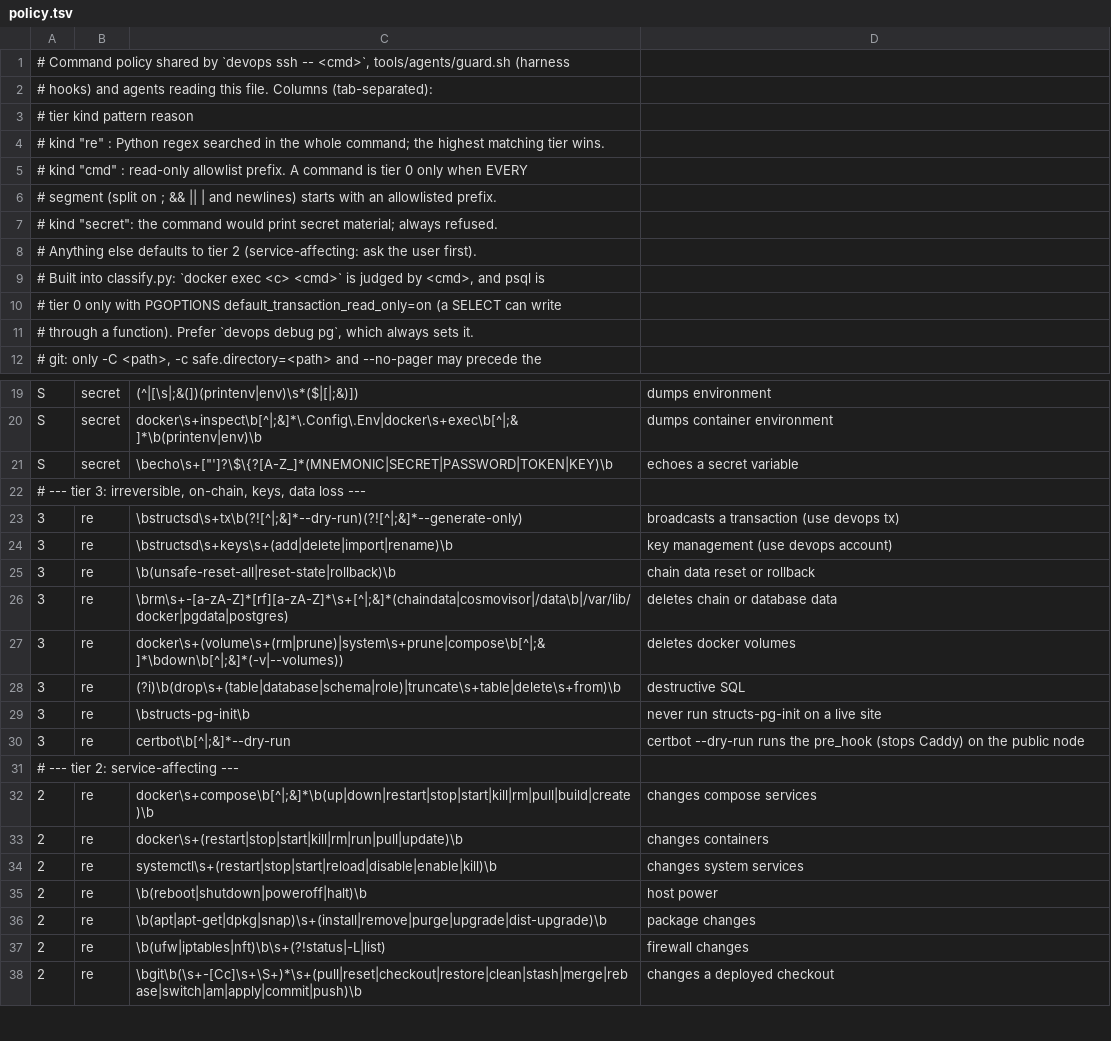
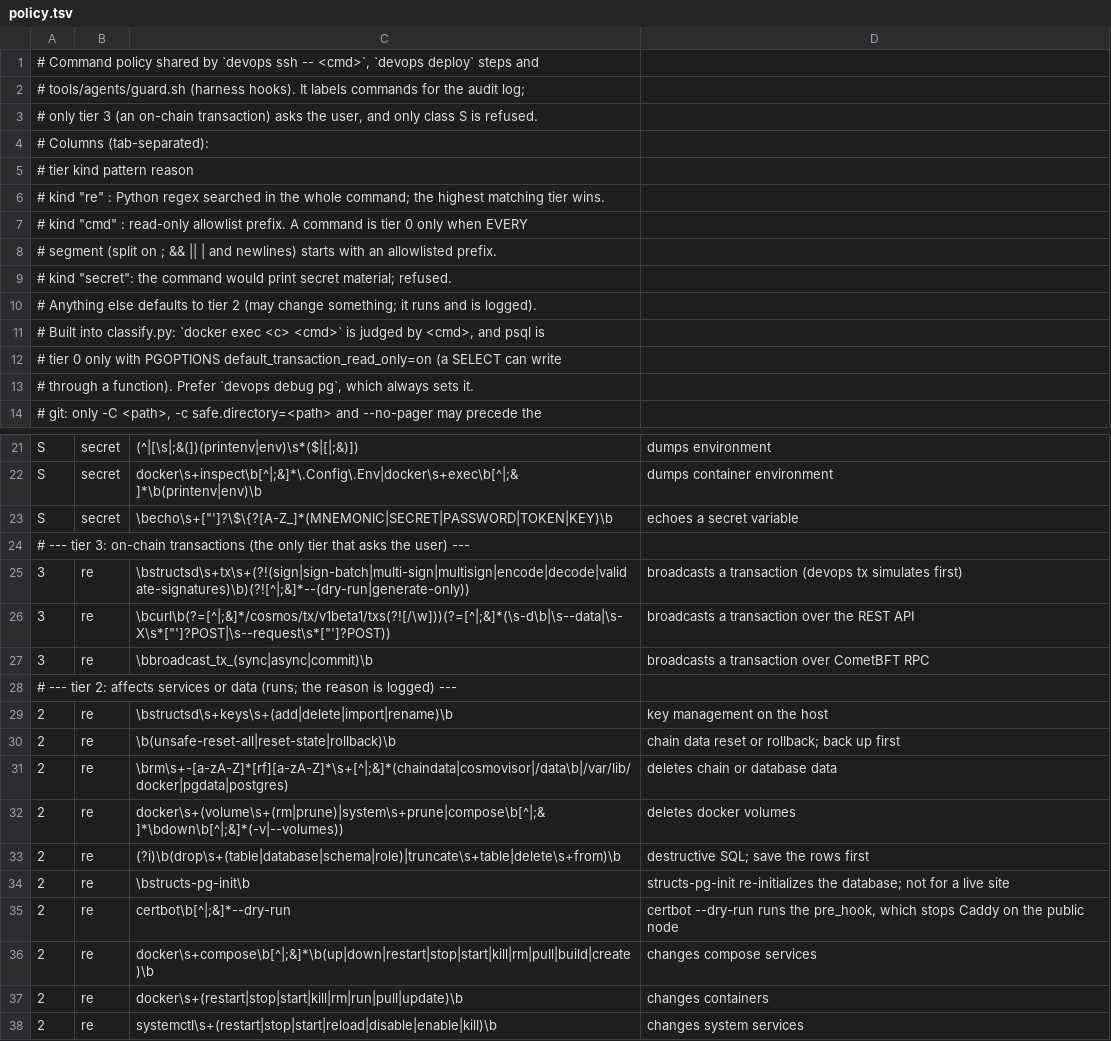
Before and after one commit to playstructs/structs-devops, a TSV file: tools/agents/policy.tsv, drawn as a sheet; only a part is shown, gaps mark what is left out; the shorter side is filled out with more unchanged rows; the diff covers the shown part only.

```diff
--- a/tools/agents/policy.tsv
+++ b/tools/agents/policy.tsv
@@ -1,3 +1,5 @@
-# Command policy shared by `devops ssh -- <cmd>`, tools/agents/guard.sh (harness
-# hooks) and agents reading this file. Columns (tab-separated):
+# Command policy shared by `devops ssh -- <cmd>`, `devops deploy` steps and
+# tools/agents/guard.sh (harness hooks). It labels commands for the audit log;
+# only tier 3 (an on-chain transaction) asks the user, and only class S is refused.
+# Columns (tab-separated):
 #   tier   kind   pattern   reason
@@ -6,4 +8,4 @@
 #              segment (split on ; && || | and newlines) starts with an allowlisted prefix.
-# kind "secret": the command would print secret material; always refused.
-# Anything else defaults to tier 2 (service-affecting: ask the user first).
+# kind "secret": the command would print secret material; refused.
+# Anything else defaults to tier 2 (may change something; it runs and is logged).
 # Built into classify.py: `docker exec <c> <cmd>` is judged by <cmd>, and psql is
@@ -21,12 +23,14 @@ S	secret	docker\s+inspect\b[^|;&]*\.Config\.Env|docker\s+exec\b[^|;&]*\b(printen
 S	secret	\becho\s+["']?\$\{?[A-Z_]*(MNEMONIC|SECRET|PASSWORD|TOKEN|KEY)\b	echoes a secret variable
-# --- tier 3: irreversible, on-chain, keys, data loss ---
-3	re	\bstructsd\s+tx\b(?![^|;&]*--dry-run)(?![^|;&]*--generate-only)	broadcasts a transaction (use devops tx)
-3	re	\bstructsd\s+keys\s+(add|delete|import|rename)\b	key management (use devops account)
-3	re	\b(unsafe-reset-all|reset-state|rollback)\b	chain data reset or rollback
-3	re	\brm\s+-[a-zA-Z]*[rf][a-zA-Z]*\s+[^|;&]*(chaindata|cosmovisor|/data\b|/var/lib/docker|pgdata|postgres)	deletes chain or database data
-3	re	docker\s+(volume\s+(rm|prune)|system\s+prune|compose\b[^|;&]*\bdown\b[^|;&]*(-v|--volumes))	deletes docker volumes
-3	re	(?i)\b(drop\s+(table|database|schema|role)|truncate\s+table|delete\s+from)\b	destructive SQL
-3	re	\bstructs-pg-init\b	never run structs-pg-init on a live site
-3	re	certbot\b[^|;&]*--dry-run	certbot --dry-run runs the pre_hook (stops Caddy) on the public node
-# --- tier 2: service-affecting ---
+# --- tier 3: on-chain transactions (the only tier that asks the user) ---
+3	re	\bstructsd\s+tx\s+(?!(sign|sign-batch|multi-sign|multisign|encode|decode|validate-signatures)\b)(?![^|;&]*--(dry-run|generate-only))	broadcasts a transaction (devops tx simulates first)
+3	re	\bcurl\b(?=[^|;&]*/cosmos/tx/v1beta1/txs(?![/\w]))(?=[^|;&]*(\s-d\b|\s--data|\s-X\s*["']?POST|\s--request\s*["']?POST))	broadcasts a transaction over the REST API
+3	re	\bbroadcast_tx_(sync|async|commit)\b	broadcasts a transaction over CometBFT RPC
+# --- tier 2: affects services or data (runs; the reason is logged) ---
+2	re	\bstructsd\s+keys\s+(add|delete|import|rename)\b	key management on the host
+2	re	\b(unsafe-reset-all|reset-state|rollback)\b	chain data reset or rollback; back up first
+2	re	\brm\s+-[a-zA-Z]*[rf][a-zA-Z]*\s+[^|;&]*(chaindata|cosmovisor|/data\b|/var/lib/docker|pgdata|postgres)	deletes chain or database data
+2	re	docker\s+(volume\s+(rm|prune)|system\s+prune|compose\b[^|;&]*\bdown\b[^|;&]*(-v|--volumes))	deletes docker volumes
+2	re	(?i)\b(drop\s+(table|database|schema|role)|truncate\s+table|delete\s+from)\b	destructive SQL; save the rows first
+2	re	\bstructs-pg-init\b	structs-pg-init re-initializes the database; not for a live site
+2	re	certbot\b[^|;&]*--dry-run	certbot --dry-run runs the pre_hook, which stops Caddy on the public node
 2	re	docker\s+compose\b[^|;&]*\b(up|down|restart|stop|start|kill|rm|pull|build|create)\b	changes compose services
```
Also changed, not shown: 3 edited cells elsewhere in this file, 45 other files.
